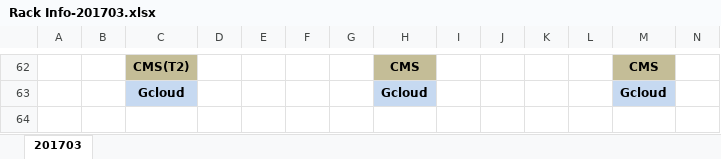
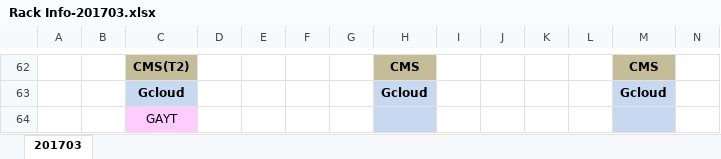
Before and after one commit to bethesirius/2017-DB-Team-Project1, an Excel workbook: flask-backend/Rack Info-201703.xlsx, sheet 201703, drawn as a sheet; only a part is shown, gaps mark what is left out; values as stored, in another font and other column widths than the file's, no borders; rows hold the shown columns only; the diff names each change by its address in the sheet, - before the commit and + after, or states it on an @@ line.

```diff
--- a/flask-backend/Rack Info-201703.xlsx (sheet 201703)
+++ b/flask-backend/Rack Info-201703.xlsx (sheet 201703)
+row 64:  |  | GAYT
```
Also changed, not shown: flask-backend/Service Resources-201703.xlsx, 3 other files.
